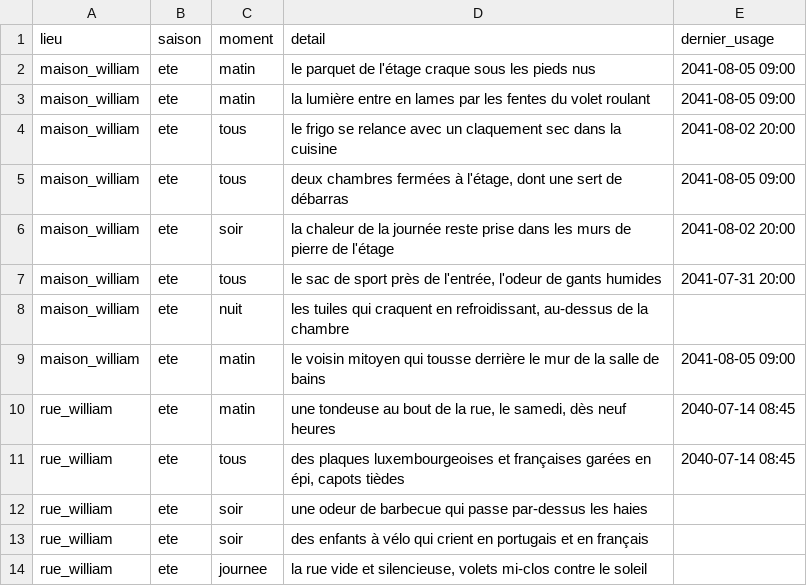
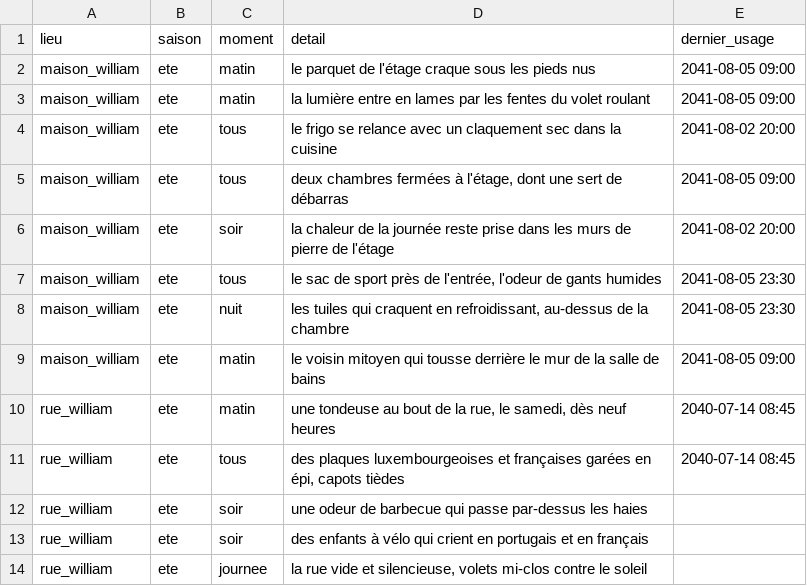
Before and after one commit to ossimiossimiwilliam10-cyber/simulation-william, a CSV file: donnees/ambiances.csv, drawn as a sheet; only a part is shown.

```diff
--- a/donnees/ambiances.csv
+++ b/donnees/ambiances.csv
@@ -6,4 +6,4 @@ maison_william;ete;tous;deux chambres fermées à l'étage, dont une sert de dé
 maison_william;ete;soir;la chaleur de la journée reste prise dans les murs de pierre de l'étage ;2041-08-02 20:00
-maison_william;ete;tous;le sac de sport près de l'entrée, l'odeur de gants humides ;2041-07-31 20:00
-maison_william;ete;nuit;les tuiles qui craquent en refroidissant, au-dessus de la chambre ;
+maison_william;ete;tous;le sac de sport près de l'entrée, l'odeur de gants humides ;2041-08-05 23:30
+maison_william;ete;nuit;les tuiles qui craquent en refroidissant, au-dessus de la chambre ;2041-08-05 23:30
 maison_william;ete;matin;le voisin mitoyen qui tousse derrière le mur de la salle de bains ;2041-08-05 09:00
```
Also changed, not shown: etat/agenda.csv, etat/corps.csv, 17 other files.
